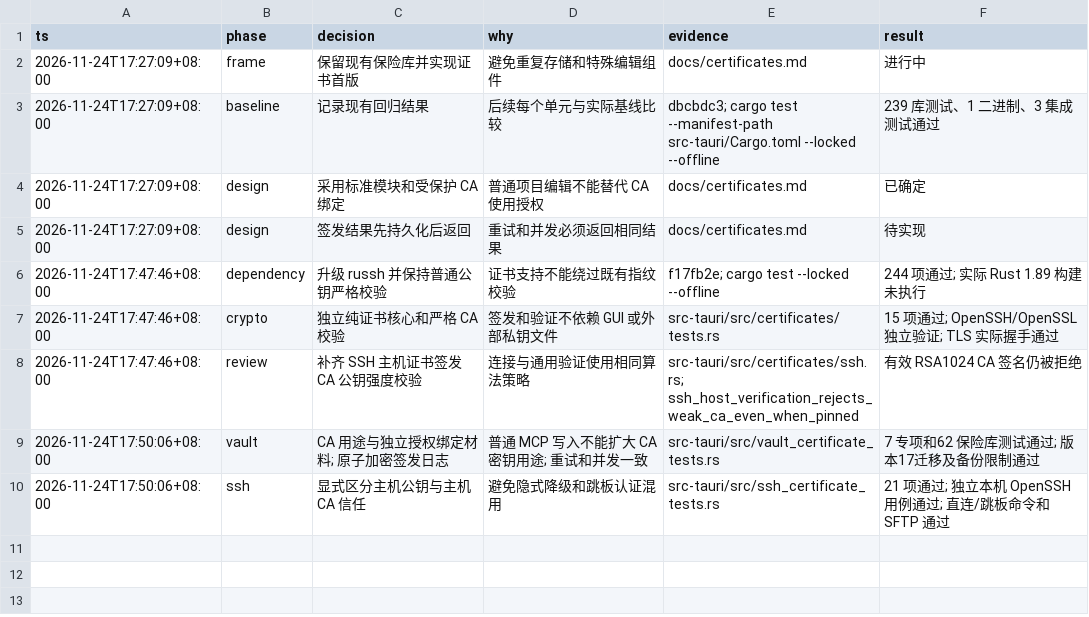
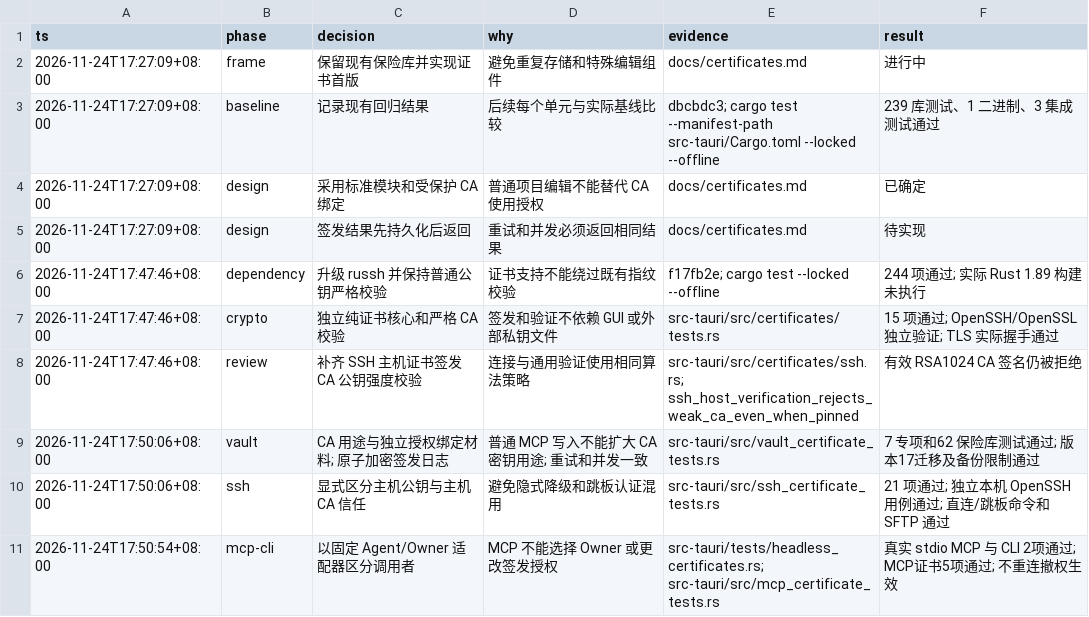
Before and after one commit to wwu-git/OpenKeylet, a TSV file: docs/certificate-implementation-decisions.tsv, drawn as a sheet; the diff names each change by its address in the sheet, - before the commit and + after, or states it on an @@ line.

Commit message:
feat(mcp): expose guarded certificate tools and owner CLI controls

```diff
--- a/docs/certificate-implementation-decisions.tsv
+++ b/docs/certificate-implementation-decisions.tsv
+row 11: 2026-11-24T17:50:54+08:00 | mcp-cli | 以固定 Agent/Owner 适配器区分调用者 | MCP 不能选择 Owner 或更改签发授权 | src-tauri/tests/headless_certificates.rs; src-tauri/src/mcp_certificate_tests.rs | 真实 stdio MCP 与 CLI 2项通过; MCP证书5项通过; 不重连撤权生效
```
Also changed, not shown: 5 other files.
